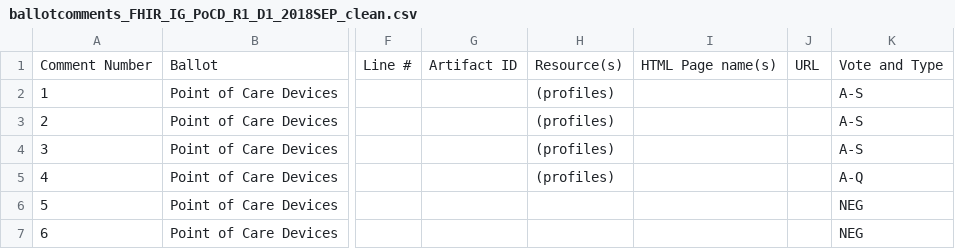
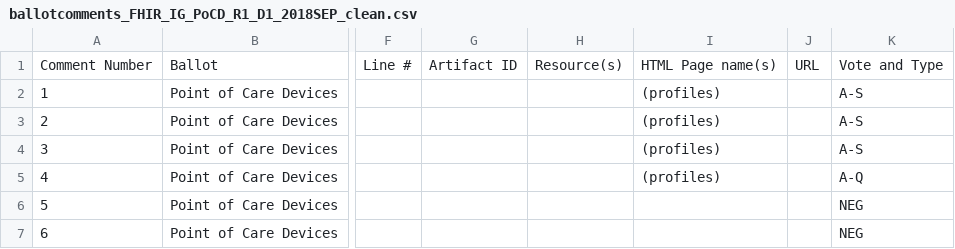
Before and after one commit to FHIR/documents, a CSV file: ballots/2018-09 R4/preload-csvs/ballotcomments_FHIR_IG_PoCD_R1_D1_2018SEP_clean.csv, drawn as a sheet; only a part is shown, gaps mark what is left out; the diff names each change by its address in the sheet, - before the commit and + after, or states it on an @@ line.

```diff
--- a/ballots/2018-09 R4/preload-csvs/ballotcomments_FHIR_IG_PoCD_R1_D1_2018SEP_clean.csv
+++ b/ballots/2018-09 R4/preload-csvs/ballotcomments_FHIR_IG_PoCD_R1_D1_2018SEP_clean.csv
-H2:H5: (profiles)
+H2:H5: (empty)
-I2:I5: (empty)
+I2:I5: (profiles)
```
Also changed, not shown: 4 other files.
